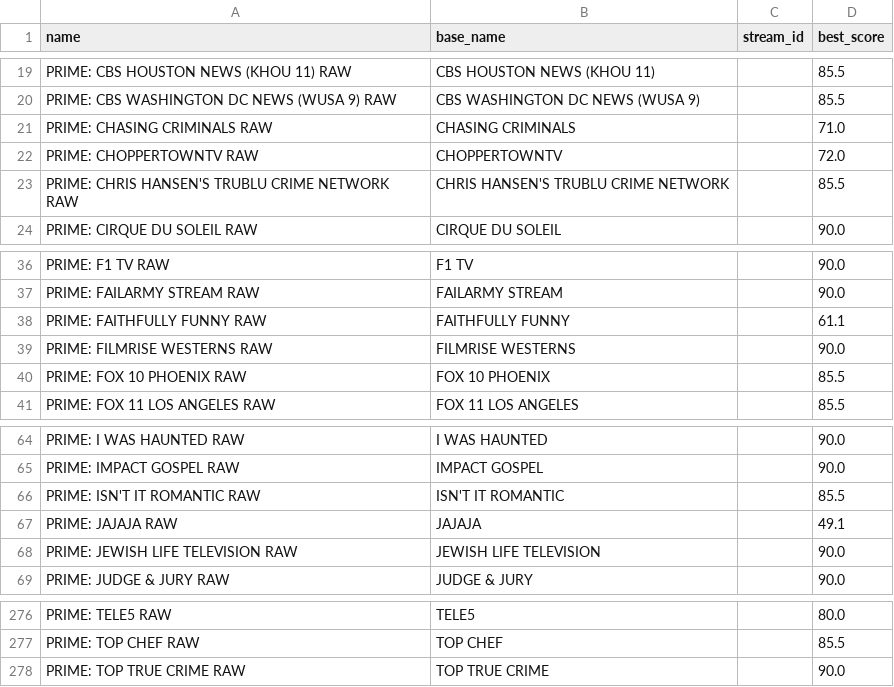
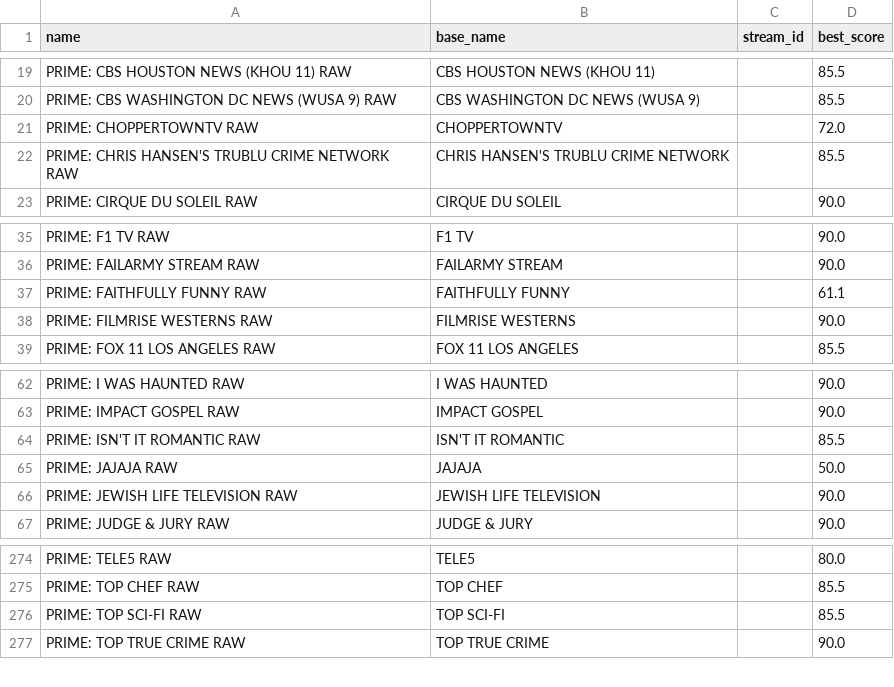
Before and after one commit to theuauchessclub/uau-backend, a CSV file: primevideo-epg/unmatched.csv, drawn as a sheet; only a part is shown, gaps mark what is left out.

```diff
--- a/primevideo-epg/unmatched.csv
+++ b/primevideo-epg/unmatched.csv
@@ -20,3 +20,2 @@ PRIME: CBS HOUSTON NEWS (KHOU 11) RAW,CBS HOUSTON NEWS (KHOU 11),,85.5
 PRIME: CBS WASHINGTON DC NEWS (WUSA 9) RAW,CBS WASHINGTON DC NEWS (WUSA 9),,85.5
-PRIME: CHASING CRIMINALS RAW,CHASING CRIMINALS,,71.0
 PRIME: CHOPPERTOWNTV RAW,CHOPPERTOWNTV,,72.0
@@ -39,3 +38,2 @@ PRIME: FAITHFULLY FUNNY RAW,FAITHFULLY FUNNY,,61.1
 PRIME: FILMRISE WESTERNS RAW,FILMRISE WESTERNS,,90.0
-PRIME: FOX 10 PHOENIX RAW,FOX 10 PHOENIX,,85.5
 PRIME: FOX 11 LOS ANGELES RAW,FOX 11 LOS ANGELES,,85.5
@@ -66,3 +64,3 @@ PRIME: IMPACT GOSPEL RAW,IMPACT GOSPEL,,90.0
 PRIME: ISN'T IT ROMANTIC RAW,ISN'T IT ROMANTIC,,85.5
-PRIME: JAJAJA RAW,JAJAJA,,49.1
+PRIME: JAJAJA RAW,JAJAJA,,50.0
 PRIME: JEWISH LIFE TELEVISION RAW,JEWISH LIFE TELEVISION,,90.0
@@ -277,2 +275,3 @@ PRIME: TELE5 RAW,TELE5,,80.0
 PRIME: TOP CHEF RAW,TOP CHEF,,85.5
+PRIME: TOP SCI-FI RAW,TOP SCI-FI,,85.5
 PRIME: TOP TRUE CRIME RAW,TOP TRUE CRIME,,90.0
```
Also changed, not shown: primevideo-epg/match-report.csv, 8 other files.
